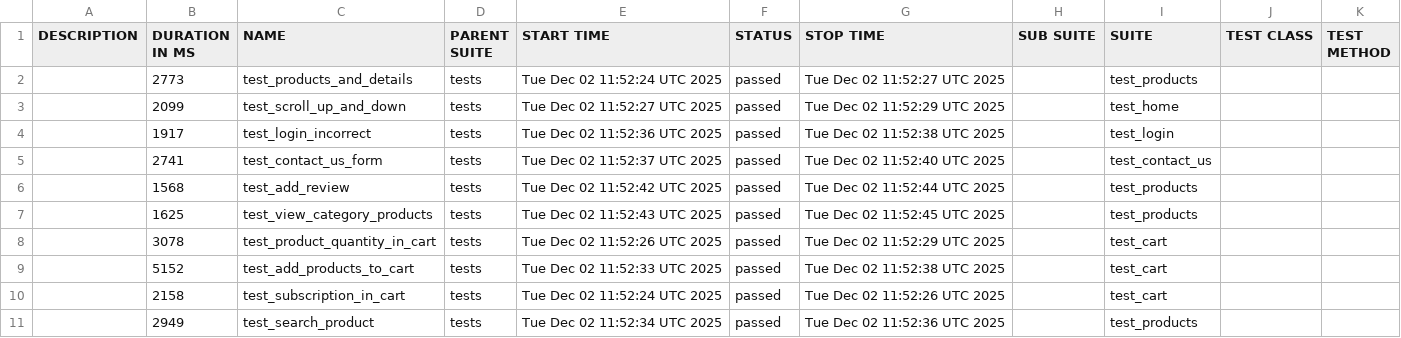
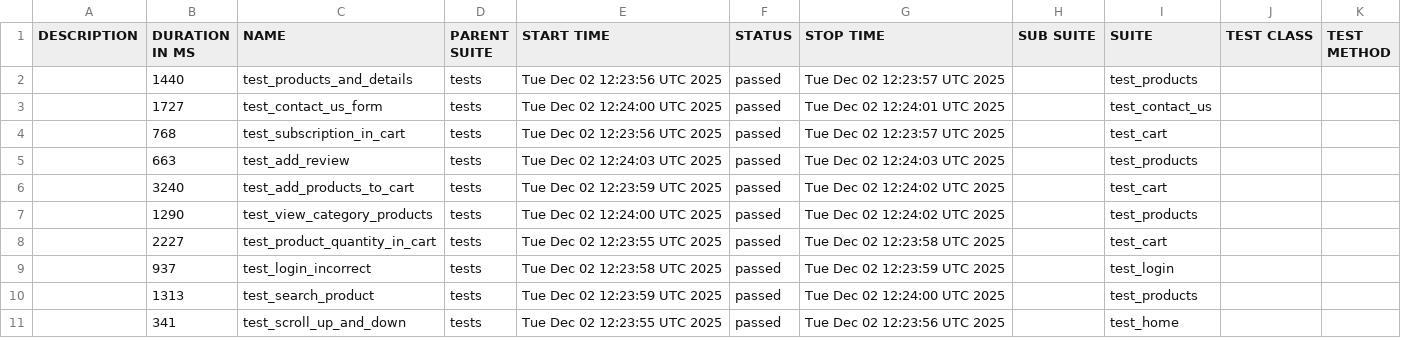
Before and after one commit to alinapurtova/pytest_task9, a CSV file: data/suites.csv, drawn as a sheet.

```diff
--- a/data/suites.csv
+++ b/data/suites.csv
@@ -1,11 +1,11 @@
 "DESCRIPTION","DURATION IN MS","NAME","PARENT SUITE","START TIME","STATUS","STOP TIME","SUB SUITE","SUITE","TEST CLASS","TEST METHOD"
-"","2773","test_products_and_details","tests","Tue Dec 02 11:52:24 UTC 2025","passed","Tue Dec 02 11:52:27 UTC 2025","","test_products","",""
-"","2099","test_scroll_up_and_down","tests","Tue Dec 02 11:52:27 UTC 2025","passed","Tue Dec 02 11:52:29 UTC 2025","","test_home","",""
-"","1917","test_login_incorrect","tests","Tue Dec 02 11:52:36 UTC 2025","passed","Tue Dec 02 11:52:38 UTC 2025","","test_login","",""
-"","2741","test_contact_us_form","tests","Tue Dec 02 11:52:37 UTC 2025","passed","Tue Dec 02 11:52:40 UTC 2025","","test_contact_us","",""
-"","1568","test_add_review","tests","Tue Dec 02 11:52:42 UTC 2025","passed","Tue Dec 02 11:52:44 UTC 2025","","test_products","",""
-"","1625","test_view_category_products","tests","Tue Dec 02 11:52:43 UTC 2025","passed","Tue Dec 02 11:52:45 UTC 2025","","test_products","",""
-"","3078","test_product_quantity_in_cart","tests","Tue Dec 02 11:52:26 UTC 2025","passed","Tue Dec 02 11:52:29 UTC 2025","","test_cart","",""
-"","5152","test_add_products_to_cart","tests","Tue Dec 02 11:52:33 UTC 2025","passed","Tue Dec 02 11:52:38 UTC 2025","","test_cart","",""
-"","2158","test_subscription_in_cart","tests","Tue Dec 02 11:52:24 UTC 2025","passed","Tue Dec 02 11:52:26 UTC 2025","","test_cart","",""
-"","2949","test_search_product","tests","Tue Dec 02 11:52:34 UTC 2025","passed","Tue Dec 02 11:52:36 UTC 2025","","test_products","",""
+"","1440","test_products_and_details","tests","Tue Dec 02 12:23:56 UTC 2025","passed","Tue Dec 02 12:23:57 UTC 2025","","test_products","",""
+"","1727","test_contact_us_form","tests","Tue Dec 02 12:24:00 UTC 2025","passed","Tue Dec 02 12:24:01 UTC 2025","","test_contact_us","",""
+"","768","test_subscription_in_cart","tests","Tue Dec 02 12:23:56 UTC 2025","passed","Tue Dec 02 12:23:57 UTC 2025","","test_cart","",""
+"","663","test_add_review","tests","Tue Dec 02 12:24:03 UTC 2025","passed","Tue Dec 02 12:24:03 UTC 2025","","test_products","",""
+"","3240","test_add_products_to_cart","tests","Tue Dec 02 12:23:59 UTC 2025","passed","Tue Dec 02 12:24:02 UTC 2025","","test_cart","",""
+"","1290","test_view_category_products","tests","Tue Dec 02 12:24:00 UTC 2025","passed","Tue Dec 02 12:24:02 UTC 2025","","test_products","",""
+"","2227","test_product_quantity_in_cart","tests","Tue Dec 02 12:23:55 UTC 2025","passed","Tue Dec 02 12:23:58 UTC 2025","","test_cart","",""
+"","937","test_login_incorrect","tests","Tue Dec 02 12:23:58 UTC 2025","passed","Tue Dec 02 12:23:59 UTC 2025","","test_login","",""
+"","1313","test_search_product","tests","Tue Dec 02 12:23:59 UTC 2025","passed","Tue Dec 02 12:24:00 UTC 2025","","test_products","",""
+"","341","test_scroll_up_and_down","tests","Tue Dec 02 12:23:55 UTC 2025","passed","Tue Dec 02 12:23:56 UTC 2025","","test_home","",""
```
Also changed, not shown: data/behaviors.csv, 41 other files.
